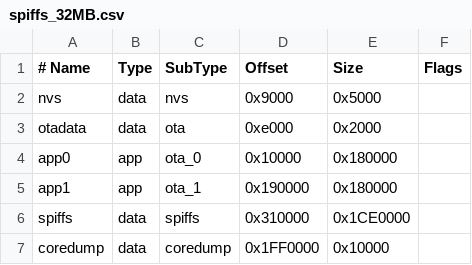
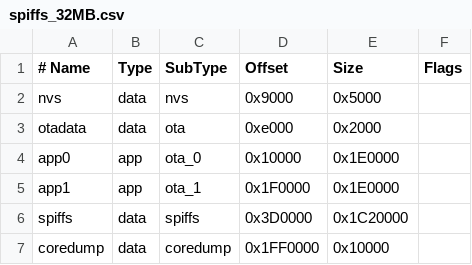
Before and after one commit to EmileSpecialProducts/ESP-RedCanary, a CSV file: partitions/spiffs_32MB.csv, drawn as a sheet.

```diff
--- a/partitions/spiffs_32MB.csv
+++ b/partitions/spiffs_32MB.csv
@@ -3,5 +3,5 @@ nvs,      data, nvs,     0x9000,  0x5000,
 otadata,  data, ota,     0xe000,  0x2000,
-app0,     app,  ota_0,   0x10000, 0x180000,
-app1,     app,  ota_1,   0x190000,0x180000,
-spiffs,   data, spiffs,  0x310000,0x1CE0000,
+app0,     app,  ota_0,   0x10000, 0x1E0000,
+app1,     app,  ota_1,   0x1F0000,0x1E0000,
+spiffs,   data, spiffs,  0x3D0000,0x1C20000,
 coredump, data, coredump,0x1FF0000,0x10000,
```
Also changed, not shown: partitions/spiffs_16MB.csv, partitions/spiffs_4MB.csv, 1 other file.
